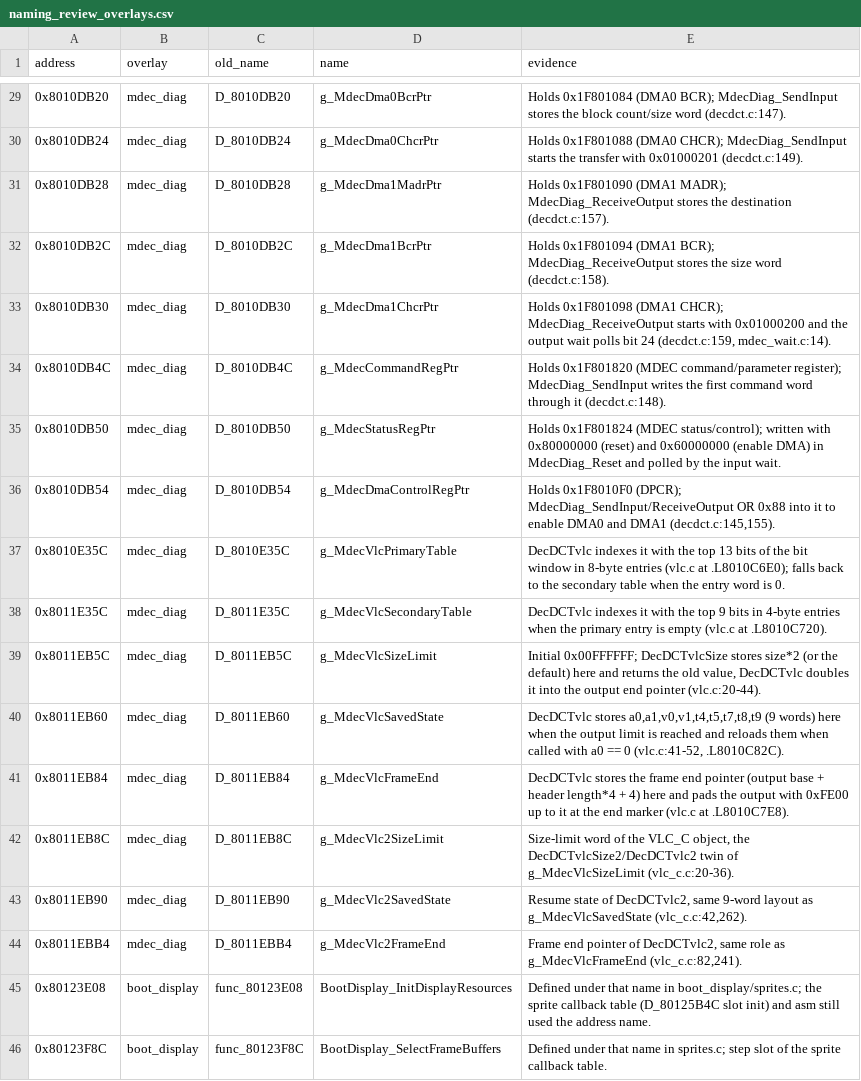
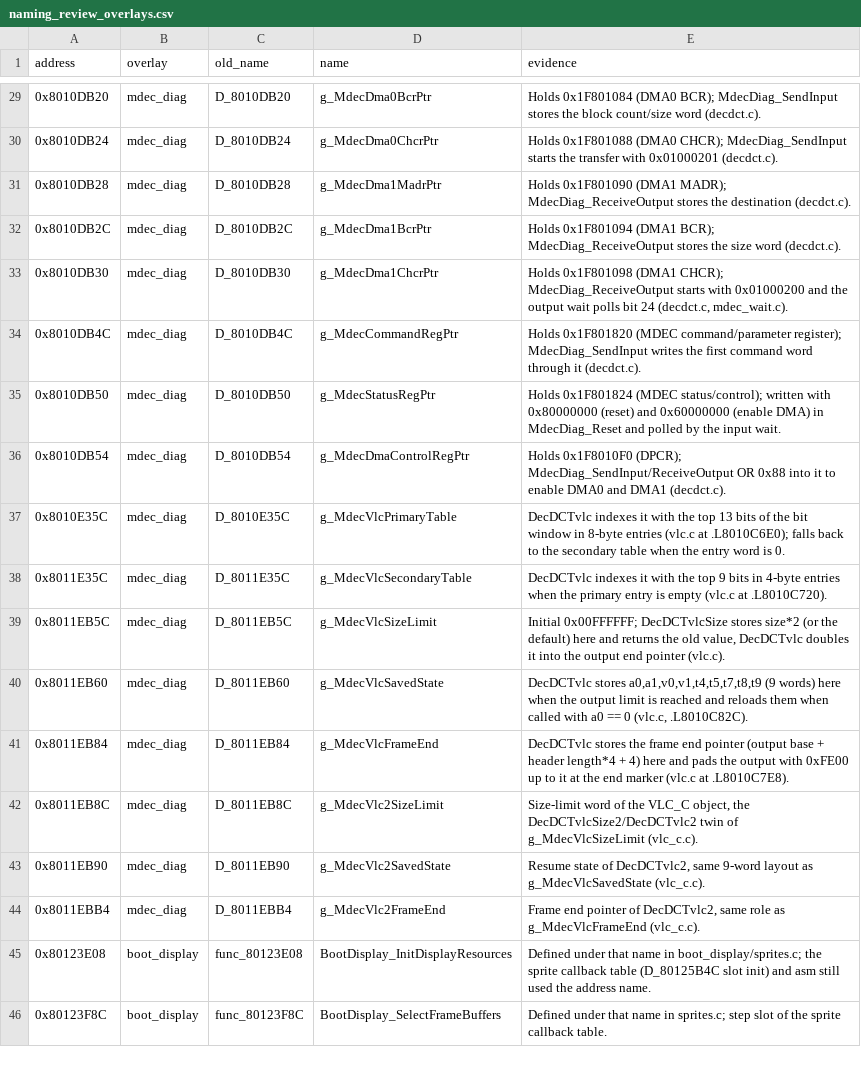
Before and after one commit to FeverDreams420/parasite-eve-decomp, a CSV file: docs/naming_review_overlays.csv, drawn as a sheet; only a part is shown, gaps mark what is left out; the diff covers the shown part only.

```diff
--- a/docs/naming_review_overlays.csv
+++ b/docs/naming_review_overlays.csv
@@ -29,17 +29,17 @@ address,overlay,old_name,name,evidence
-0x8010DB20,mdec_diag,D_8010DB20,g_MdecDma0BcrPtr,Holds 0x1F801084 (DMA0 BCR); MdecDiag_SendInput stores the block count/size word (decdct.c:147).
-0x8010DB24,mdec_diag,D_8010DB24,g_MdecDma0ChcrPtr,Holds 0x1F801088 (DMA0 CHCR); MdecDiag_SendInput starts the transfer with 0x01000201 (decdct.c:149).
-0x8010DB28,mdec_diag,D_8010DB28,g_MdecDma1MadrPtr,Holds 0x1F801090 (DMA1 MADR); MdecDiag_ReceiveOutput stores the destination (decdct.c:157).
-0x8010DB2C,mdec_diag,D_8010DB2C,g_MdecDma1BcrPtr,Holds 0x1F801094 (DMA1 BCR); MdecDiag_ReceiveOutput stores the size word (decdct.c:158).
-0x8010DB30,mdec_diag,D_8010DB30,g_MdecDma1ChcrPtr,"Holds 0x1F801098 (DMA1 CHCR); MdecDiag_ReceiveOutput starts with 0x01000200 and the output wait polls bit 24 (decdct.c:159, mdec_wait.c:14)."
-0x8010DB4C,mdec_diag,D_8010DB4C,g_MdecCommandRegPtr,Holds 0x1F801820 (MDEC command/parameter register); MdecDiag_SendInput writes the first command word through it (decdct.c:148).
+0x8010DB20,mdec_diag,D_8010DB20,g_MdecDma0BcrPtr,Holds 0x1F801084 (DMA0 BCR); MdecDiag_SendInput stores the block count/size word (decdct.c).
+0x8010DB24,mdec_diag,D_8010DB24,g_MdecDma0ChcrPtr,Holds 0x1F801088 (DMA0 CHCR); MdecDiag_SendInput starts the transfer with 0x01000201 (decdct.c).
+0x8010DB28,mdec_diag,D_8010DB28,g_MdecDma1MadrPtr,Holds 0x1F801090 (DMA1 MADR); MdecDiag_ReceiveOutput stores the destination (decdct.c).
+0x8010DB2C,mdec_diag,D_8010DB2C,g_MdecDma1BcrPtr,Holds 0x1F801094 (DMA1 BCR); MdecDiag_ReceiveOutput stores the size word (decdct.c).
+0x8010DB30,mdec_diag,D_8010DB30,g_MdecDma1ChcrPtr,"Holds 0x1F801098 (DMA1 CHCR); MdecDiag_ReceiveOutput starts with 0x01000200 and the output wait polls bit 24 (decdct.c, mdec_wait.c)."
+0x8010DB4C,mdec_diag,D_8010DB4C,g_MdecCommandRegPtr,Holds 0x1F801820 (MDEC command/parameter register); MdecDiag_SendInput writes the first command word through it (decdct.c).
 0x8010DB50,mdec_diag,D_8010DB50,g_MdecStatusRegPtr,Holds 0x1F801824 (MDEC status/control); written with 0x80000000 (reset) and 0x60000000 (enable DMA) in MdecDiag_Reset and polled by the input wait.
-0x8010DB54,mdec_diag,D_8010DB54,g_MdecDmaControlRegPtr,"Holds 0x1F8010F0 (DPCR); MdecDiag_SendInput/ReceiveOutput OR 0x88 into it to enable DMA0 and DMA1 (decdct.c:145,155)."
+0x8010DB54,mdec_diag,D_8010DB54,g_MdecDmaControlRegPtr,"Holds 0x1F8010F0 (DPCR); MdecDiag_SendInput/ReceiveOutput OR 0x88 into it to enable DMA0 and DMA1 (decdct.c)."
 0x8010E35C,mdec_diag,D_8010E35C,g_MdecVlcPrimaryTable,DecDCTvlc indexes it with the top 13 bits of the bit window in 8-byte entries (vlc.c at .L8010C6E0); falls back to the secondary table when the entry word is 0.
 0x8011E35C,mdec_diag,D_8011E35C,g_MdecVlcSecondaryTable,DecDCTvlc indexes it with the top 9 bits in 4-byte entries when the primary entry is empty (vlc.c at .L8010C720).
-0x8011EB5C,mdec_diag,D_8011EB5C,g_MdecVlcSizeLimit,"Initial 0x00FFFFFF; DecDCTvlcSize stores size*2 (or the default) here and returns the old value, DecDCTvlc doubles it into the output end pointer (vlc.c:20-44)."
-0x8011EB60,mdec_diag,D_8011EB60,g_MdecVlcSavedState,"DecDCTvlc stores a0,a1,v0,v1,t4,t5,t7,t8,t9 (9 words) here when the output limit is reached and reloads them when called with a0 == 0 (vlc.c:41-52, .L8010C82C)."
+0x8011EB5C,mdec_diag,D_8011EB5C,g_MdecVlcSizeLimit,"Initial 0x00FFFFFF; DecDCTvlcSize stores size*2 (or the default) here and returns the old value, DecDCTvlc doubles it into the output end pointer (vlc.c)."
+0x8011EB60,mdec_diag,D_8011EB60,g_MdecVlcSavedState,"DecDCTvlc stores a0,a1,v0,v1,t4,t5,t7,t8,t9 (9 words) here when the output limit is reached and reloads them when called with a0 == 0 (vlc.c, .L8010C82C)."
 0x8011EB84,mdec_diag,D_8011EB84,g_MdecVlcFrameEnd,DecDCTvlc stores the frame end pointer (output base + header length*4 + 4) here and pads the output with 0xFE00 up to it at the end marker (vlc.c at .L8010C7E8).
-0x8011EB8C,mdec_diag,D_8011EB8C,g_MdecVlc2SizeLimit,"Size-limit word of the VLC_C object, the DecDCTvlcSize2/DecDCTvlc2 twin of g_MdecVlcSizeLimit (vlc_c.c:20-36)."
-0x8011EB90,mdec_diag,D_8011EB90,g_MdecVlc2SavedState,"Resume state of DecDCTvlc2, same 9-word layout as g_MdecVlcSavedState (vlc_c.c:42,262)."
-0x8011EBB4,mdec_diag,D_8011EBB4,g_MdecVlc2FrameEnd,"Frame end pointer of DecDCTvlc2, same role as g_MdecVlcFrameEnd (vlc_c.c:82,241)."
+0x8011EB8C,mdec_diag,D_8011EB8C,g_MdecVlc2SizeLimit,"Size-limit word of the VLC_C object, the DecDCTvlcSize2/DecDCTvlc2 twin of g_MdecVlcSizeLimit (vlc_c.c)."
+0x8011EB90,mdec_diag,D_8011EB90,g_MdecVlc2SavedState,"Resume state of DecDCTvlc2, same 9-word layout as g_MdecVlcSavedState (vlc_c.c)."
+0x8011EBB4,mdec_diag,D_8011EBB4,g_MdecVlc2FrameEnd,"Frame end pointer of DecDCTvlc2, same role as g_MdecVlcFrameEnd (vlc_c.c)."
 0x80123E08,boot_display,func_80123E08,BootDisplay_InitDisplayResources,Defined under that name in boot_display/sprites.c; the sprite callback table (D_80125B4C slot init) and asm still used the address name.
```
Also changed, not shown: 21 added rows and 45 edited cells elsewhere in this file, 21 other files.
